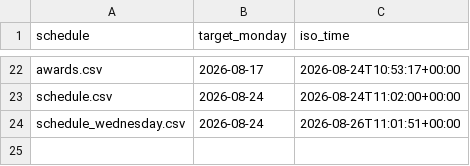
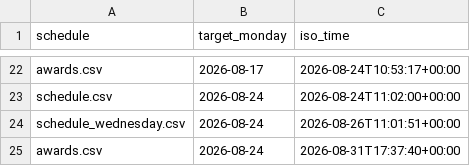
Before and after one commit to Mehinewe/weekly-topic-telegram, a CSV file: sent_log.csv, drawn as a sheet; only a part is shown, gaps mark what is left out; the diff names each change by its address in the sheet, - before the commit and + after, or states it on an @@ line.

```diff
--- a/sent_log.csv
+++ b/sent_log.csv
+row 25: awards.csv | 2026-08-24 | 2026-08-31T17:37:40+00:00
```
Also changed, not shown: 1 other file.
